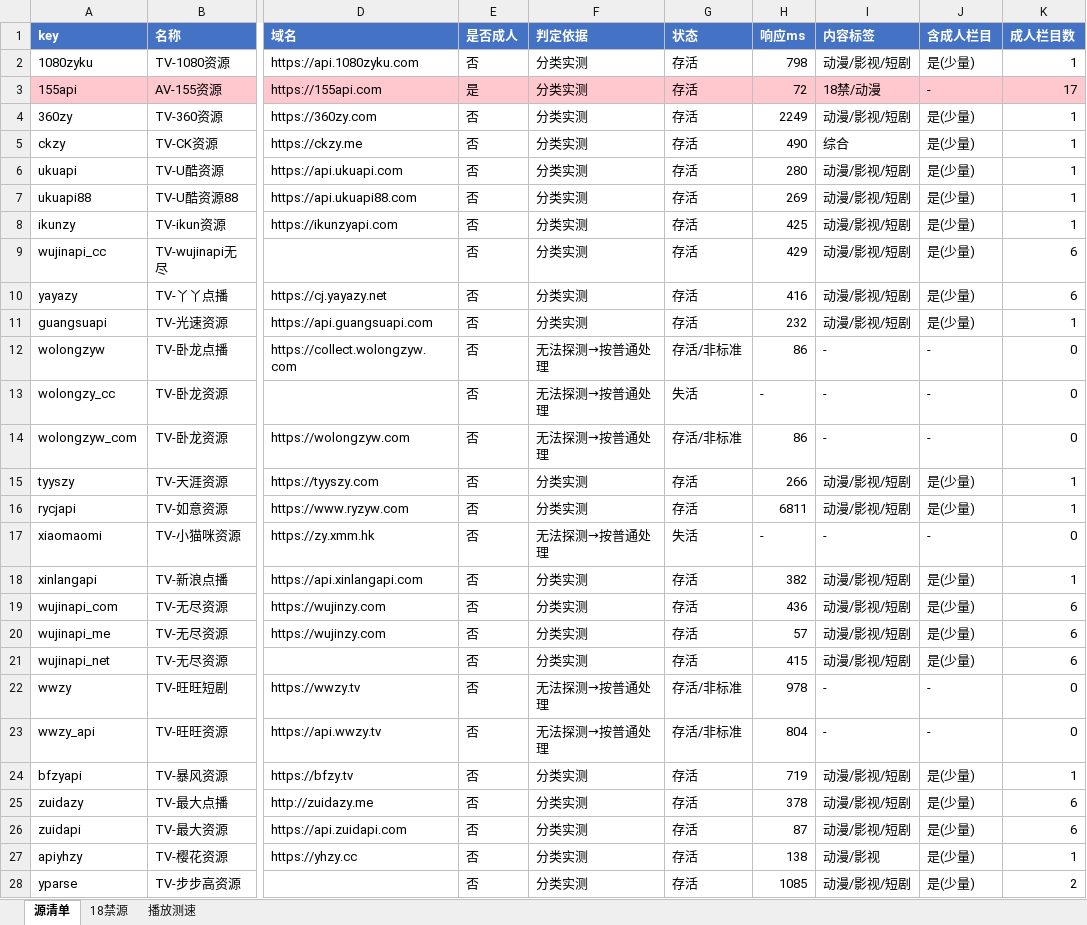
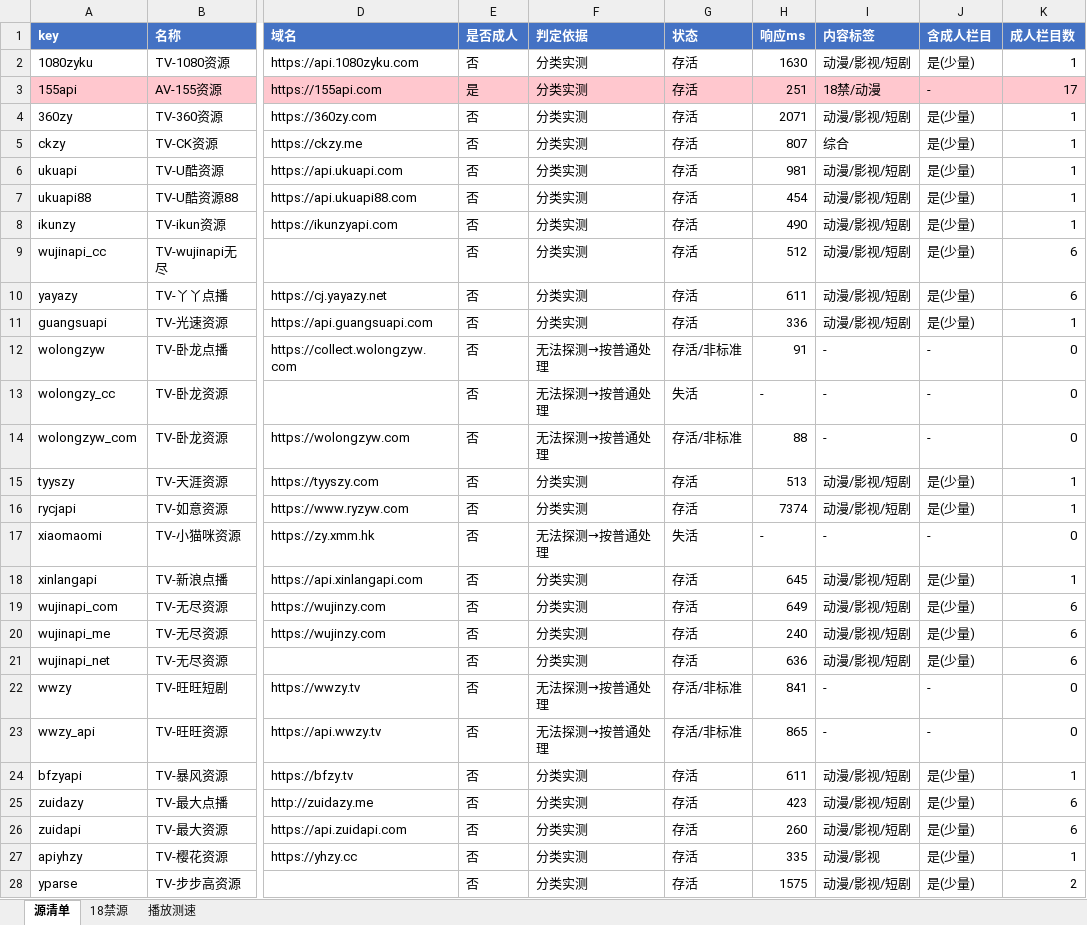
Before and after one commit to heimao113/tvapi, an Excel workbook: output/源清单.xlsx, sheet 源清单, drawn as a sheet; only a part is shown, gaps mark what is left out; values as stored, in another font and other column widths than the file's, no borders; the diff covers the shown part only; the diff names each change by its address in the sheet, - before the commit and + after, or states it on an @@ line.

```diff
--- a/output/源清单.xlsx (sheet 源清单)
+++ b/output/源清单.xlsx (sheet 源清单)
-H2 (响应ms): 798
+H2 (响应ms): 1630
-H3 (响应ms): 72
+H3 (响应ms): 251
-H4 (响应ms): 2249
+H4 (响应ms): 2071
-H5 (响应ms): 490
+H5 (响应ms): 807
-H6 (响应ms): 280
+H6 (响应ms): 981
-H7 (响应ms): 269
+H7 (响应ms): 454
-H8 (响应ms): 425
+H8 (响应ms): 490
-H9 (响应ms): 429
+H9 (响应ms): 512
-H10 (响应ms): 416
+H10 (响应ms): 611
-H11 (响应ms): 232
+H11 (响应ms): 336
-H12 (响应ms): 86
+H12 (响应ms): 91
-H14 (响应ms): 86
+H14 (响应ms): 88
-H15 (响应ms): 266
+H15 (响应ms): 513
-H16 (响应ms): 6811
+H16 (响应ms): 7374
-H18 (响应ms): 382
+H18 (响应ms): 645
-H19 (响应ms): 436
+H19 (响应ms): 649
-H20 (响应ms): 57
+H20 (响应ms): 240
-H21 (响应ms): 415
+H21 (响应ms): 636
-H22 (响应ms): 978
+H22 (响应ms): 841
-H23 (响应ms): 804
+H23 (响应ms): 865
-H24 (响应ms): 719
+H24 (响应ms): 611
-H25 (响应ms): 378
+H25 (响应ms): 423
-H26 (响应ms): 87
+H26 (响应ms): 260
-H27 (响应ms): 138
+H27 (响应ms): 335
-H28 (响应ms): 1085
+H28 (响应ms): 1575
```
Also changed, not shown: 80 edited cells elsewhere in this sheet, sheet 播放测速, sheet 18禁源, 6 other files.
